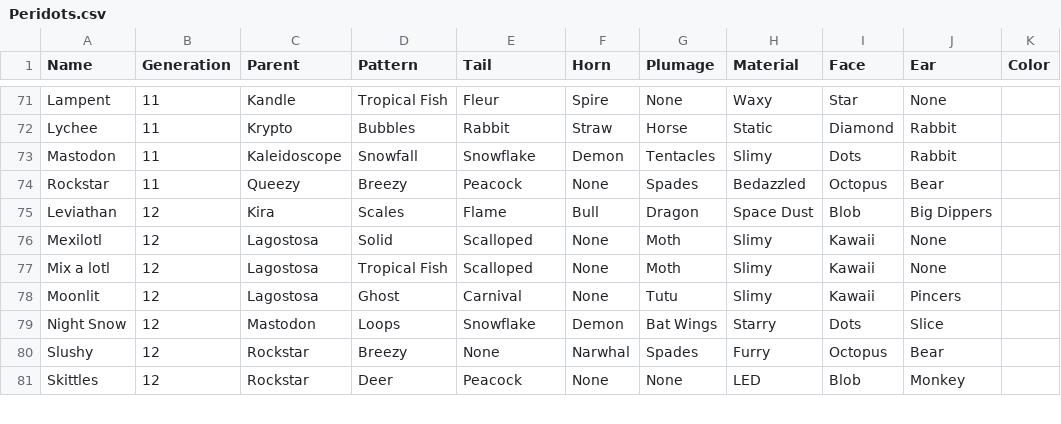
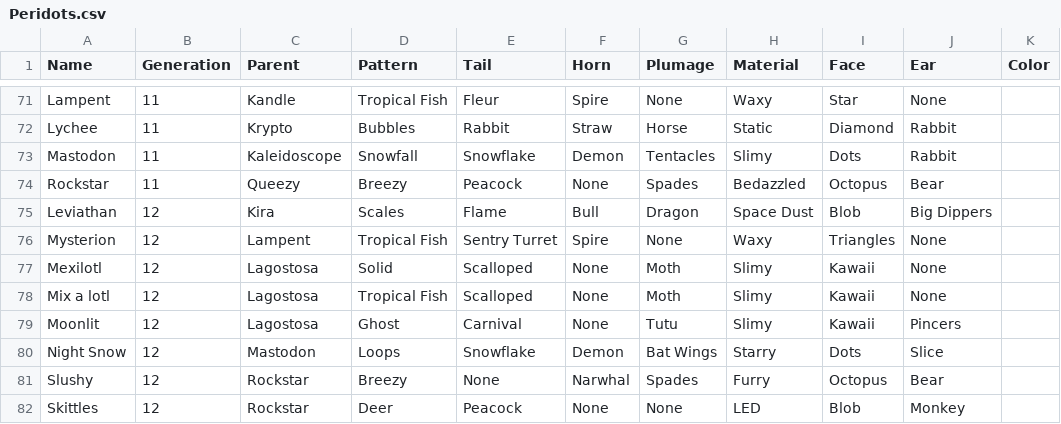
Before and after one commit to g1ddy/PeridotArchetypeFinder, a CSV file: assets/Peridots.csv, drawn as a sheet; only a part is shown, gaps mark what is left out.

```diff
--- a/assets/Peridots.csv
+++ b/assets/Peridots.csv
@@ -75,2 +75,3 @@ Rockstar,11,Queezy,Breezy,Peacock,None,Spades,Bedazzled,Octopus,Bear,
 Leviathan,12,Kira,Scales,Flame,Bull,Dragon,Space Dust,Blob,Big Dippers,
+Mysterion,12,Lampent,Tropical Fish,Sentry Turret,Spire,None,Waxy,Triangles,None,
 Mexilotl,12,Lagostosa,Solid,Scalloped,None,Moth,Slimy,Kawaii,None,
```
Also changed, not shown: assets/External.csv.
